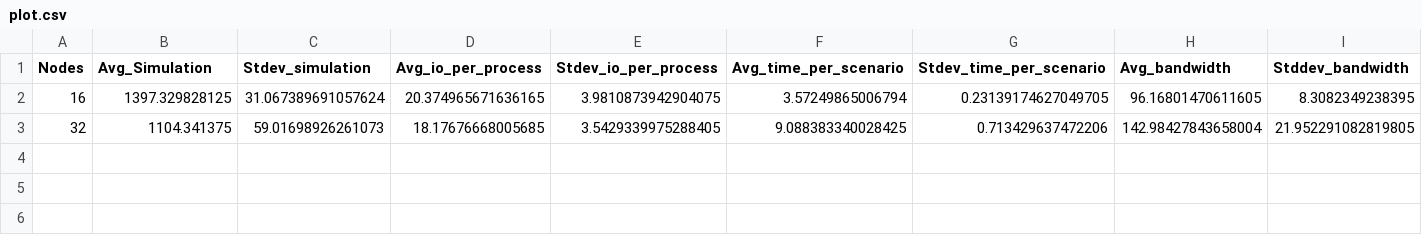
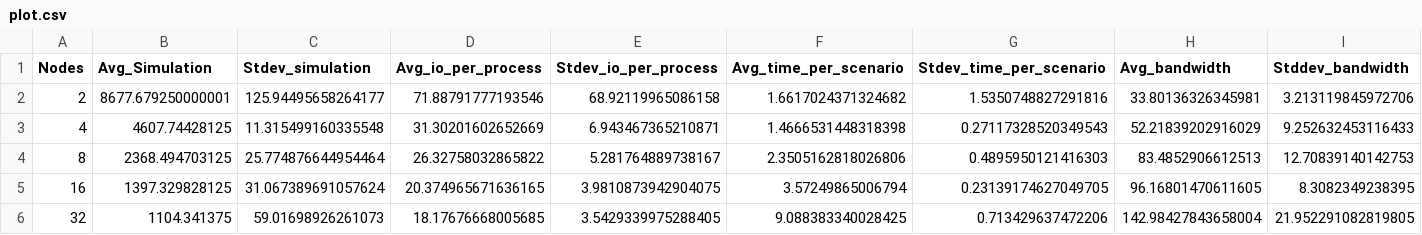
Before and after one commit to mbrcruz/SDDP-MPIO-Latex, a CSV file: Pesquisas/Results/AWS/Lustre - 1536 Series - Sem rede- MPIO/plot.csv, drawn as a sheet; only a part is shown; rows hold the shown columns only; the diff names each change by its address in the sheet, - before the commit and + after, or states it on an @@ line.

```diff
--- a/Pesquisas/Results/AWS/Lustre - 1536 Series - Sem rede- MPIO/plot.csv
+++ b/Pesquisas/Results/AWS/Lustre - 1536 Series - Sem rede- MPIO/plot.csv
+row 2: 2 | 8677.679250000001 | 125.94495658264177 | 71.88791777193546 | 68.92119965086158 | 1.6617024371324682 | 1.5350748827291816 | 33.80136326345981 | 3.213119845972706
+row 3: 4 | 4607.74428125 | 11.315499160335548 | 31.30201602652669 | 6.943467365210871 | 1.4666531448318398 | 0.27117328520349543 | 52.21839202916029 | 9.252632453116433
+row 4: 8 | 2368.494703125 | 25.774876644954464 | 26.32758032865822 | 5.281764889738167 | 2.3505162818026806 | 0.4895950121416303 | 83.4852906612513 | 12.70839140142753
```
Also changed, not shown: 20 other files.
